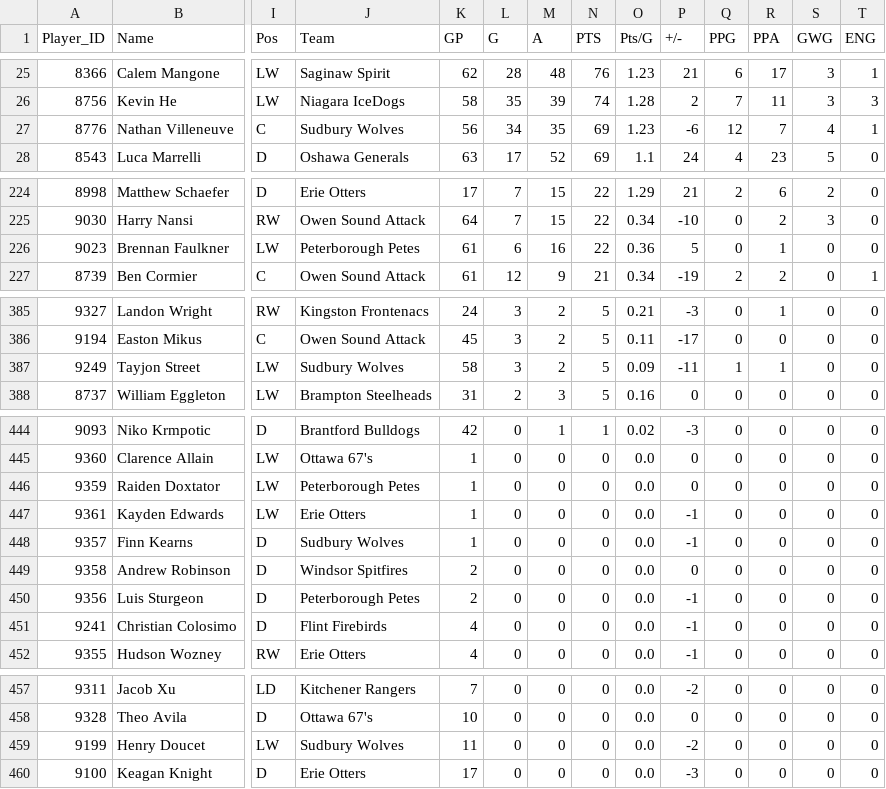
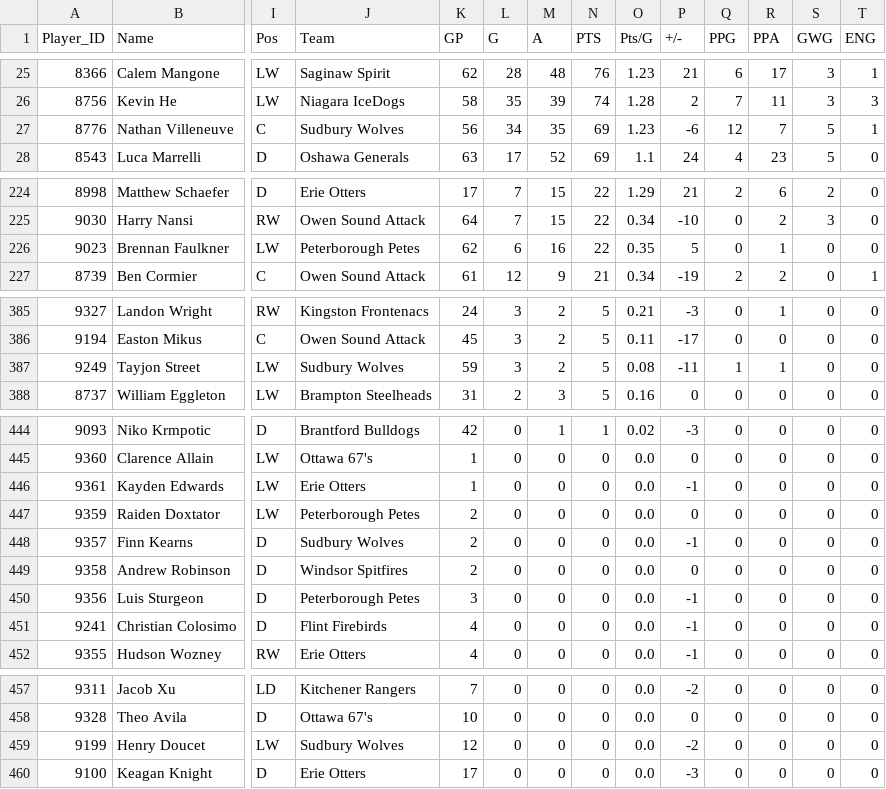
Before and after one commit to InsightDynamics/OHLStatHub, a CSV file: docs/OHL_STATS/LeagueStats_2024_2025.csv, drawn as a sheet; only a part is shown, gaps mark what is left out; removed rows and columns are numbered as before the commit, all else as after; rows hold the shown columns only; the diff names each change by its address in the sheet, - before the commit and + after, or states it on an @@ line.

```diff
--- a/docs/OHL_STATS/LeagueStats_2024_2025.csv
+++ b/docs/OHL_STATS/LeagueStats_2024_2025.csv
-S27 (GWG): 4
+S27 (GWG): 5
-K226 (GP): 61
+K226 (GP): 62
-O226 (Pts/G): 0.36
+O226 (Pts/G): 0.35
-K387 (GP): 58
+K387 (GP): 59
-O387 (Pts/G): 0.09
+O387 (Pts/G): 0.08
-row 446: 9359 | Raiden Doxtator | LW | Peterborough Petes | 1 | 0 | 0 | 0 | 0.0 | 0 | 0 | 0 | 0 | 0
+row 447: 9359 | Raiden Doxtator | LW | Peterborough Petes | 2 | 0 | 0 | 0 | 0.0 | 0 | 0 | 0 | 0 | 0
-K448 (GP): 1
+K448 (GP): 2
-K450 (GP): 2
+K450 (GP): 3
-K459 (GP): 11
+K459 (GP): 12
```
Also changed, not shown: docs/OHL_STATS/Peterborough_Petes.csv, docs/OHL_STATS/Sudbury_Wolves.csv, 1 other file.
